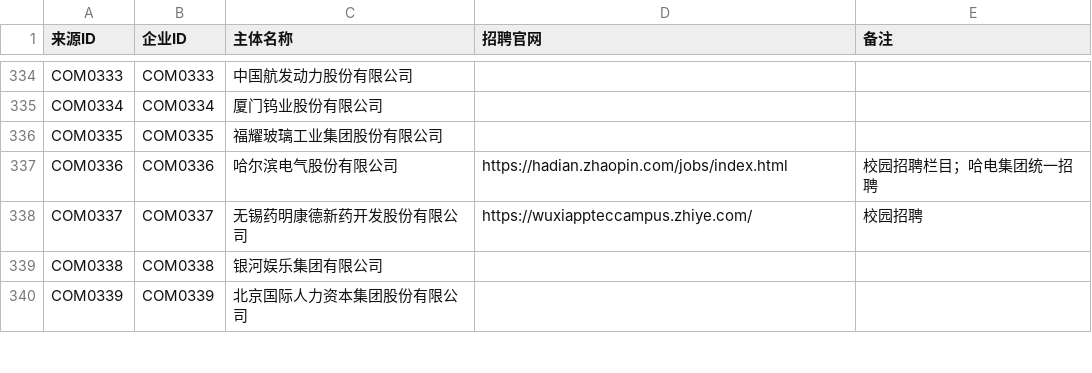
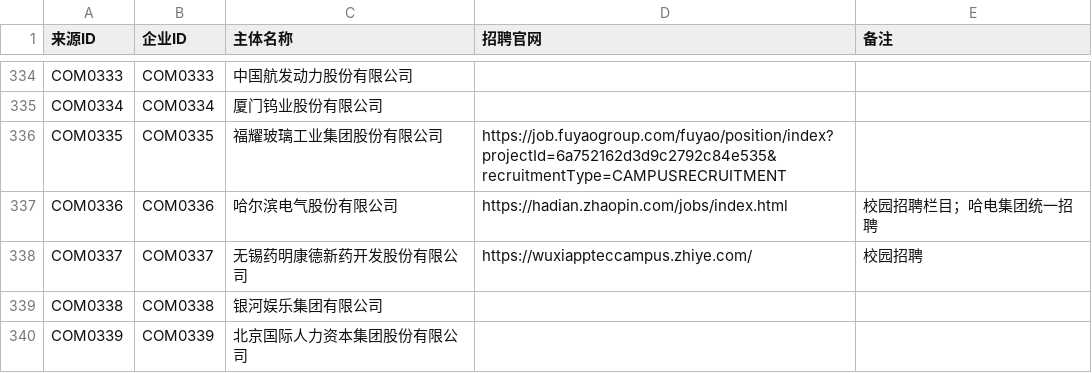
Before and after one commit to MorePeanuts/job-crawler, a CSV file: sites/sources.csv, drawn as a sheet; only a part is shown, gaps mark what is left out.

Commit message:
feat: collect Fuyao headquarters campus jobs

```diff
--- a/sites/sources.csv
+++ b/sites/sources.csv
@@ -335,3 +335,3 @@ COM0333,COM0333,中国航发动力股份有限公司,,
 COM0334,COM0334,厦门钨业股份有限公司,,
-COM0335,COM0335,福耀玻璃工业集团股份有限公司,,
+COM0335,COM0335,福耀玻璃工业集团股份有限公司,https://job.fuyaogroup.com/fuyao/position/index?projectId=6a752162d3d9c2792c84e535&recruitmentType=CAMPUSRECRUITMENT,
 COM0336,COM0336,哈尔滨电气股份有限公司,https://hadian.zhaopin.com/jobs/index.html,校园招聘栏目；哈电集团统一招聘
```
Also changed, not shown: 4 other files.
